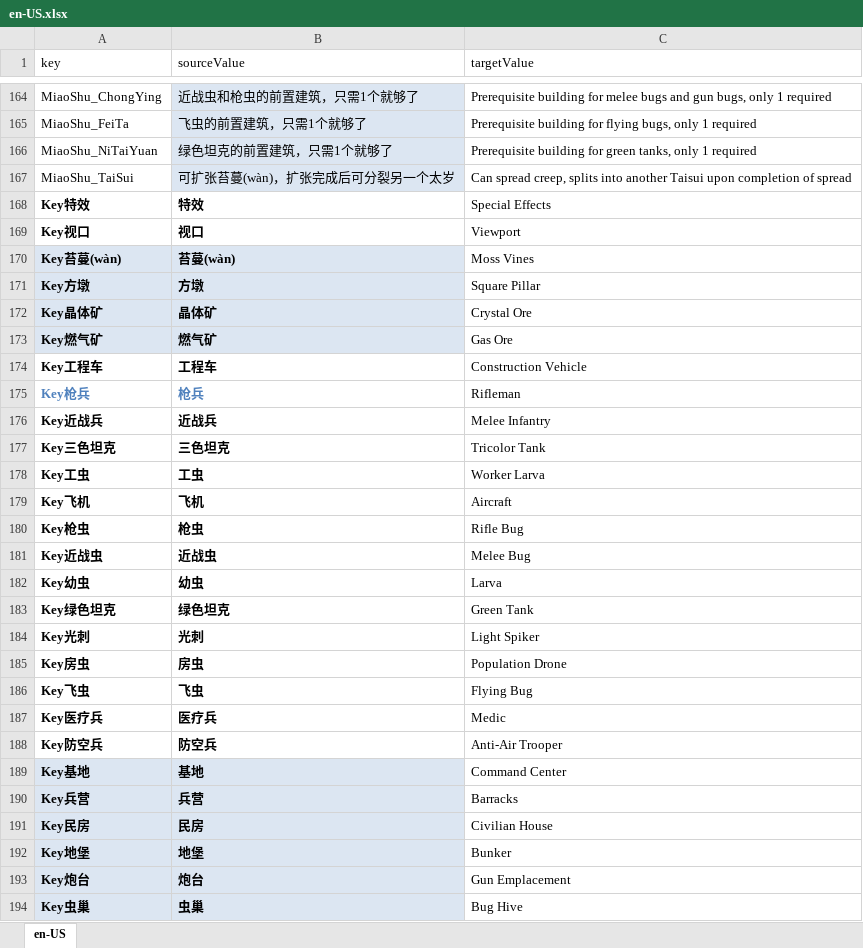
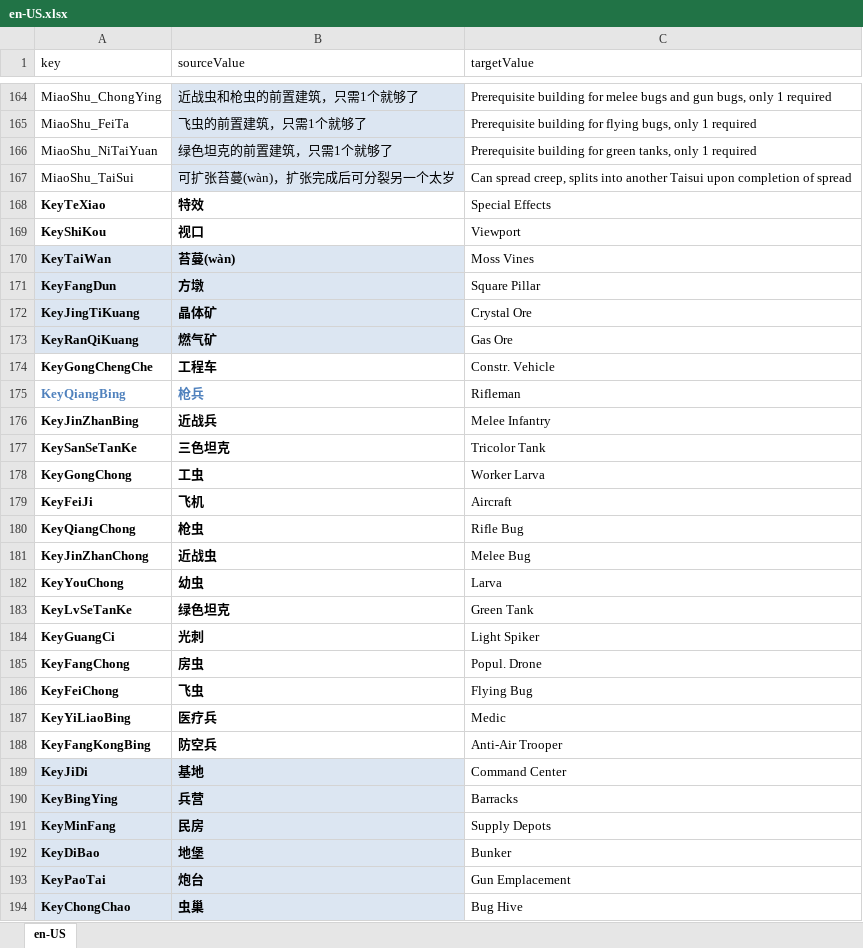
Before and after one commit to 544898458/cocos-creator38-demo, an Excel workbook: assets/翻译/en-US.xlsx, sheet en-US, drawn as a sheet; only a part is shown, gaps mark what is left out; values as stored, in another font and other column widths than the file's, no borders; removed rows and columns are numbered as before the commit, all else as after; the diff covers the shown part only; the diff names each change by its address in the sheet, - before the commit and + after, or states it on an @@ line.

```diff
--- a/assets/翻译/en-US.xlsx (sheet en-US)
+++ b/assets/翻译/en-US.xlsx (sheet en-US)
-A168 (key): Key特效
+A168 (key): KeyTeXiao
-A169 (key): Key视口
+A169 (key): KeyShiKou
-A170 (key): Key苔蔓(wàn)
+A170 (key): KeyTaiWan
-A171 (key): Key方墩
+A171 (key): KeyFangDun
-A172 (key): Key晶体矿
+A172 (key): KeyJingTiKuang
-A173 (key): Key燃气矿
+A173 (key): KeyRanQiKuang
-A174 (key): Key工程车
+A174 (key): KeyGongChengChe
-C174 (targetValue): Construction Vehicle
+C174 (targetValue): Constr. Vehicle
-A175 (key): Key枪兵
+A175 (key): KeyQiangBing
-A176 (key): Key近战兵
+A176 (key): KeyJinZhanBing
-A177 (key): Key三色坦克
+A177 (key): KeySanSeTanKe
-A178 (key): Key工虫
+A178 (key): KeyGongChong
-A179 (key): Key飞机
+A179 (key): KeyFeiJi
-A180 (key): Key枪虫
+A180 (key): KeyQiangChong
-A181 (key): Key近战虫
+A181 (key): KeyJinZhanChong
-A182 (key): Key幼虫
+A182 (key): KeyYouChong
-A183 (key): Key绿色坦克
+A183 (key): KeyLvSeTanKe
-A184 (key): Key光刺
+A184 (key): KeyGuangCi
-A185 (key): Key房虫
+A185 (key): KeyFangChong
-C185 (targetValue): Population Drone
+C185 (targetValue): Popul. Drone
-A186 (key): Key飞虫
+A186 (key): KeyFeiChong
-A187 (key): Key医疗兵
+A187 (key): KeyYiLiaoBing
-A188 (key): Key防空兵
+A188 (key): KeyFangKongBing
-A189 (key): Key基地
+A189 (key): KeyJiDi
-A190 (key): Key兵营
+A190 (key): KeyBingYing
-row 191: Key民房 | 民房 | Civilian House
+row 191: KeyMinFang | 民房 | Supply Depots
-A192 (key): Key地堡
+A192 (key): KeyDiBao
-A193 (key): Key炮台
+A193 (key): KeyPaoTai
-A194 (key): Key虫巢
+A194 (key): KeyChongChao
```
Also changed, not shown: 17 edited cells elsewhere in this sheet, assets/翻译/zh-Hans-CN.xlsx, 6 other files.
